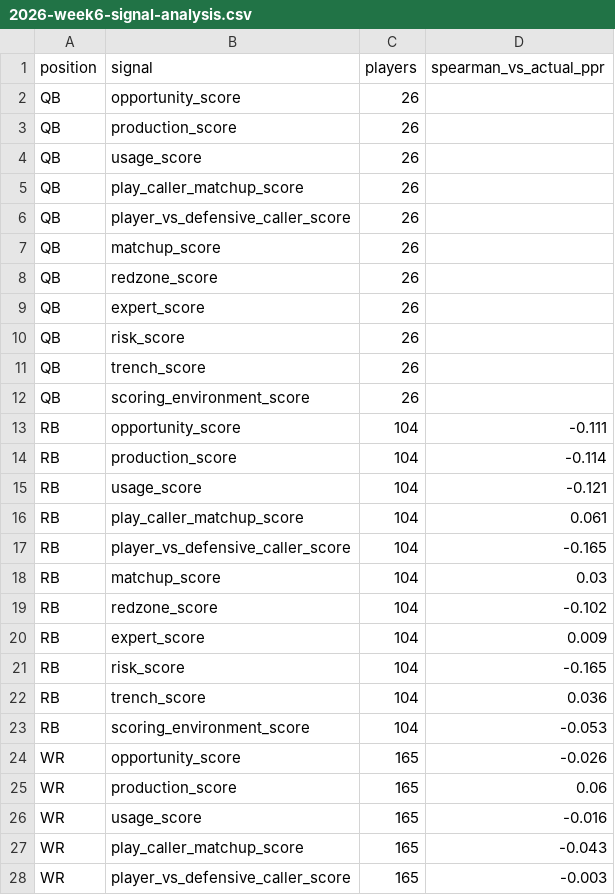
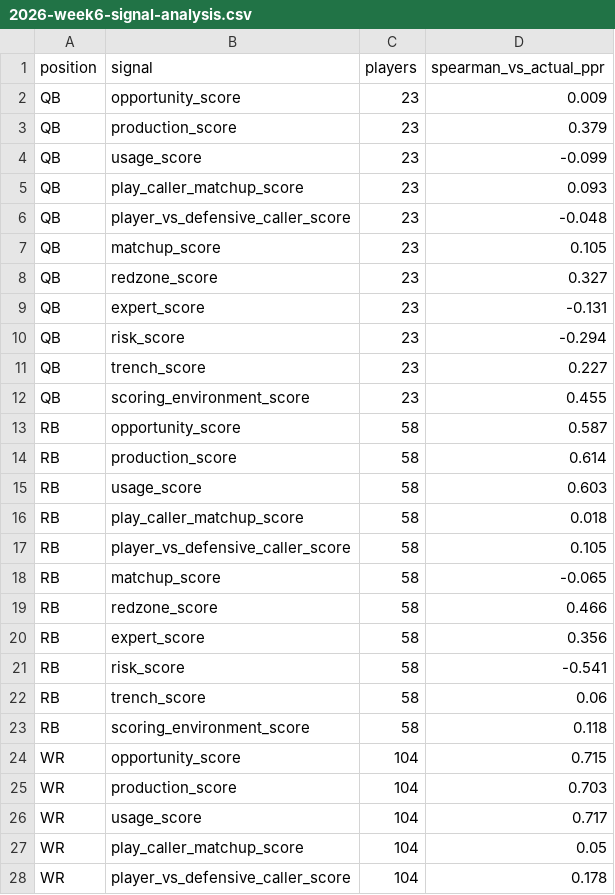
Before and after one commit to egarza2424/Data-Daddy, a CSV file: model-validation/2026-week6-signal-analysis.csv, drawn as a sheet; only a part is shown; the diff covers the shown part only.

```diff
--- a/model-validation/2026-week6-signal-analysis.csv
+++ b/model-validation/2026-week6-signal-analysis.csv
@@ -1,28 +1,28 @@
 position,signal,players,spearman_vs_actual_ppr
-QB,opportunity_score,26,
-QB,production_score,26,
-QB,usage_score,26,
-QB,play_caller_matchup_score,26,
-QB,player_vs_defensive_caller_score,26,
-QB,matchup_score,26,
-QB,redzone_score,26,
-QB,expert_score,26,
-QB,risk_score,26,
-QB,trench_score,26,
-QB,scoring_environment_score,26,
-RB,opportunity_score,104,-0.111
-RB,production_score,104,-0.114
-RB,usage_score,104,-0.121
-RB,play_caller_matchup_score,104,0.061
-RB,player_vs_defensive_caller_score,104,-0.165
-RB,matchup_score,104,0.03
-RB,redzone_score,104,-0.102
-RB,expert_score,104,0.009
-RB,risk_score,104,-0.165
-RB,trench_score,104,0.036
-RB,scoring_environment_score,104,-0.053
-WR,opportunity_score,165,-0.026
-WR,production_score,165,0.06
-WR,usage_score,165,-0.016
-WR,play_caller_matchup_score,165,-0.043
-WR,player_vs_defensive_caller_score,165,-0.003
+QB,opportunity_score,23,0.009
+QB,production_score,23,0.379
+QB,usage_score,23,-0.099
+QB,play_caller_matchup_score,23,0.093
+QB,player_vs_defensive_caller_score,23,-0.048
+QB,matchup_score,23,0.105
+QB,redzone_score,23,0.327
+QB,expert_score,23,-0.131
+QB,risk_score,23,-0.294
+QB,trench_score,23,0.227
+QB,scoring_environment_score,23,0.455
+RB,opportunity_score,58,0.587
+RB,production_score,58,0.614
+RB,usage_score,58,0.603
+RB,play_caller_matchup_score,58,0.018
+RB,player_vs_defensive_caller_score,58,0.105
+RB,matchup_score,58,-0.065
+RB,redzone_score,58,0.466
+RB,expert_score,58,0.356
+RB,risk_score,58,-0.541
+RB,trench_score,58,0.06
+RB,scoring_environment_score,58,0.118
+WR,opportunity_score,104,0.715
+WR,production_score,104,0.703
+WR,usage_score,104,0.717
+WR,play_caller_matchup_score,104,0.05
+WR,player_vs_defensive_caller_score,104,0.178
```
Also changed, not shown: 34 edited cells elsewhere in this file, model-validation/2026-week6-largest-misses.csv, 2 other files.
